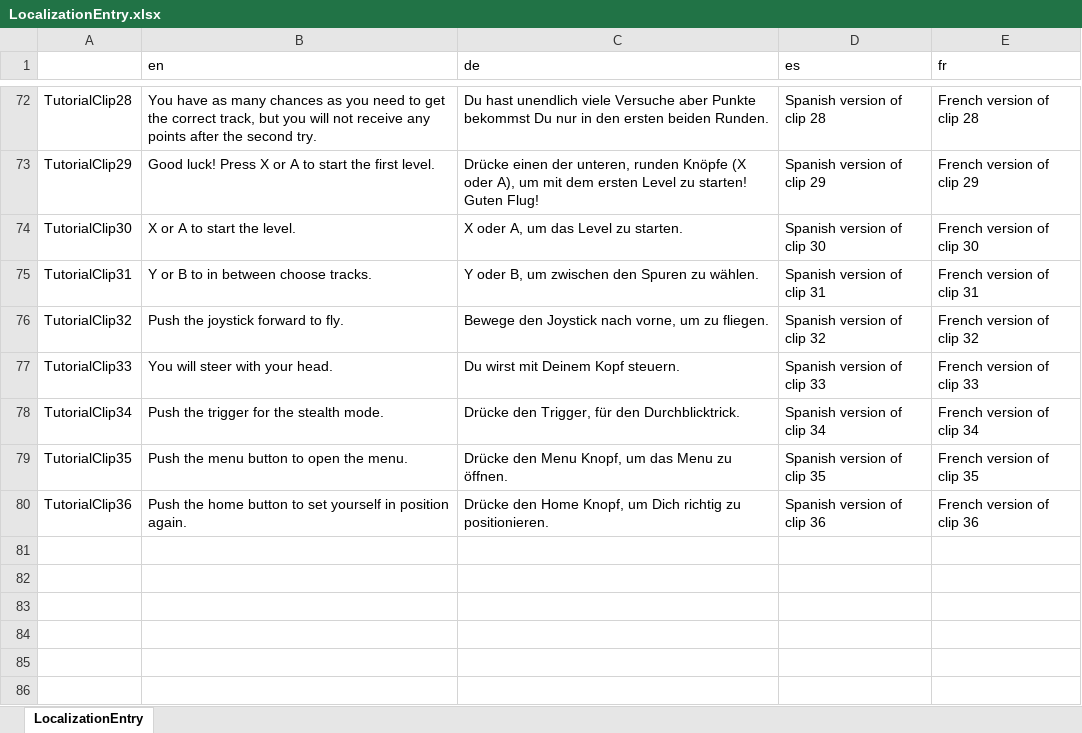
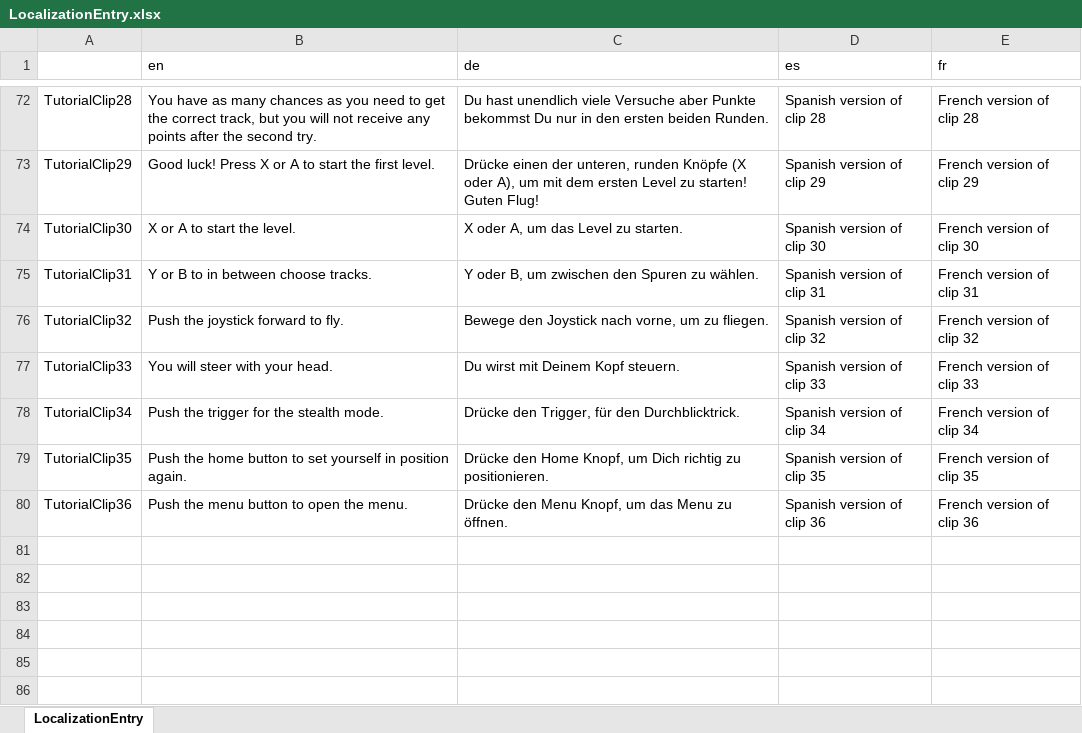
Before and after one commit to ManuhManuh/OctaviCopterFestival, an Excel workbook: Assets/Resources/LocalizationEntry.xlsx, sheet LocalizationEntry, drawn as a sheet; only a part is shown, gaps mark what is left out; values as stored, in another font and other column widths than the file's, no borders; the diff names each change by its address in the sheet, - before the commit and + after, or states it on an @@ line.

Commit message:
OrderCorrection
switched the last 2, menu button last

```diff
--- a/Assets/Resources/LocalizationEntry.xlsx (sheet LocalizationEntry)
+++ b/Assets/Resources/LocalizationEntry.xlsx (sheet LocalizationEntry)
-B79 (en): Push the menu button to open the menu.
+B79 (en): Push the home button to set yourself in position again.
-C79 (de): Drücke den Menu Knopf, um das Menu zu öffnen.
+C79 (de): Drücke den Home Knopf, um Dich richtig zu positionieren.
-B80 (en): Push the home button to set yourself in position again.
+B80 (en): Push the menu button to open the menu.
-C80 (de): Drücke den Home Knopf, um Dich richtig zu positionieren.
+C80 (de): Drücke den Menu Knopf, um das Menu zu öffnen.
```
Also changed, not shown: 1 other file.
